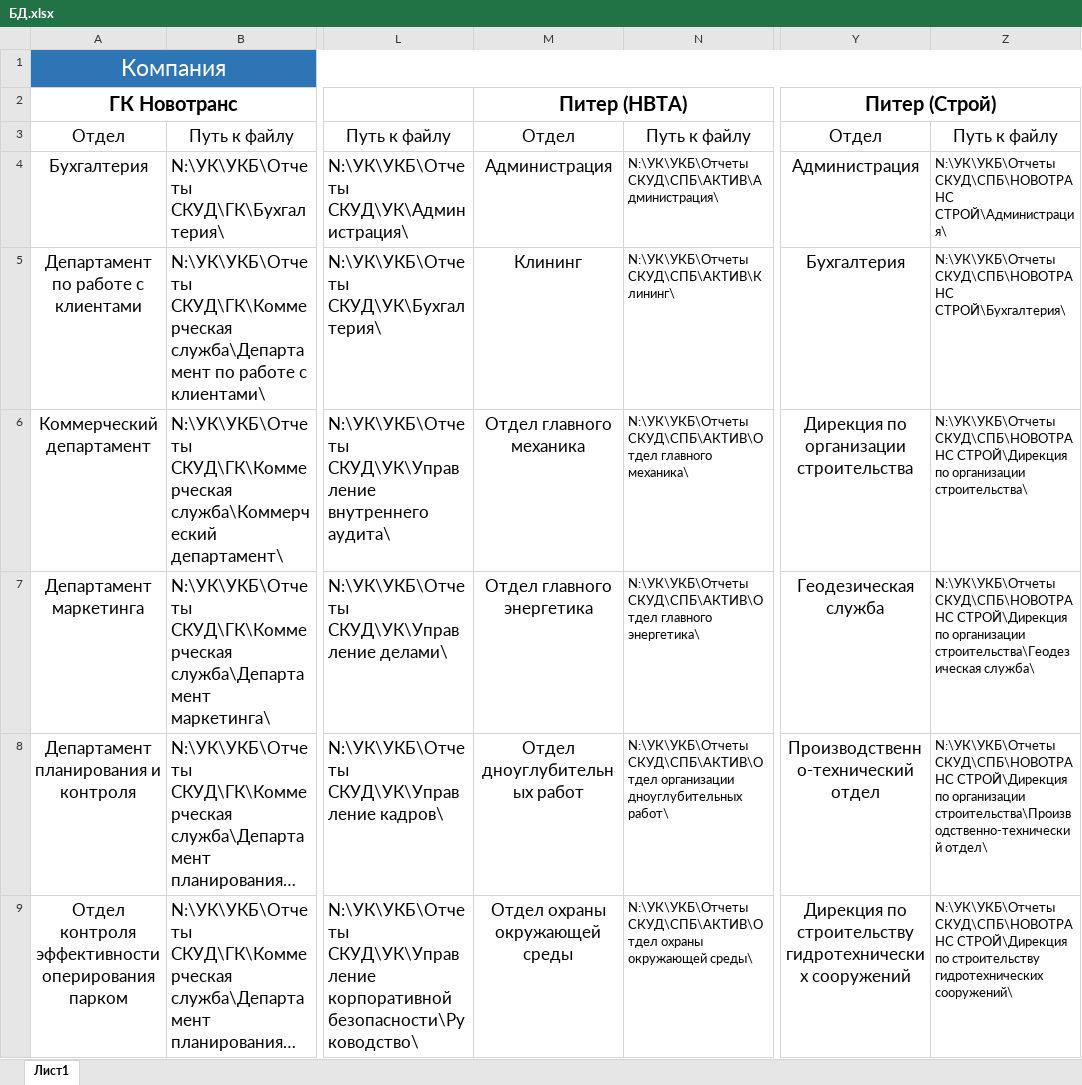
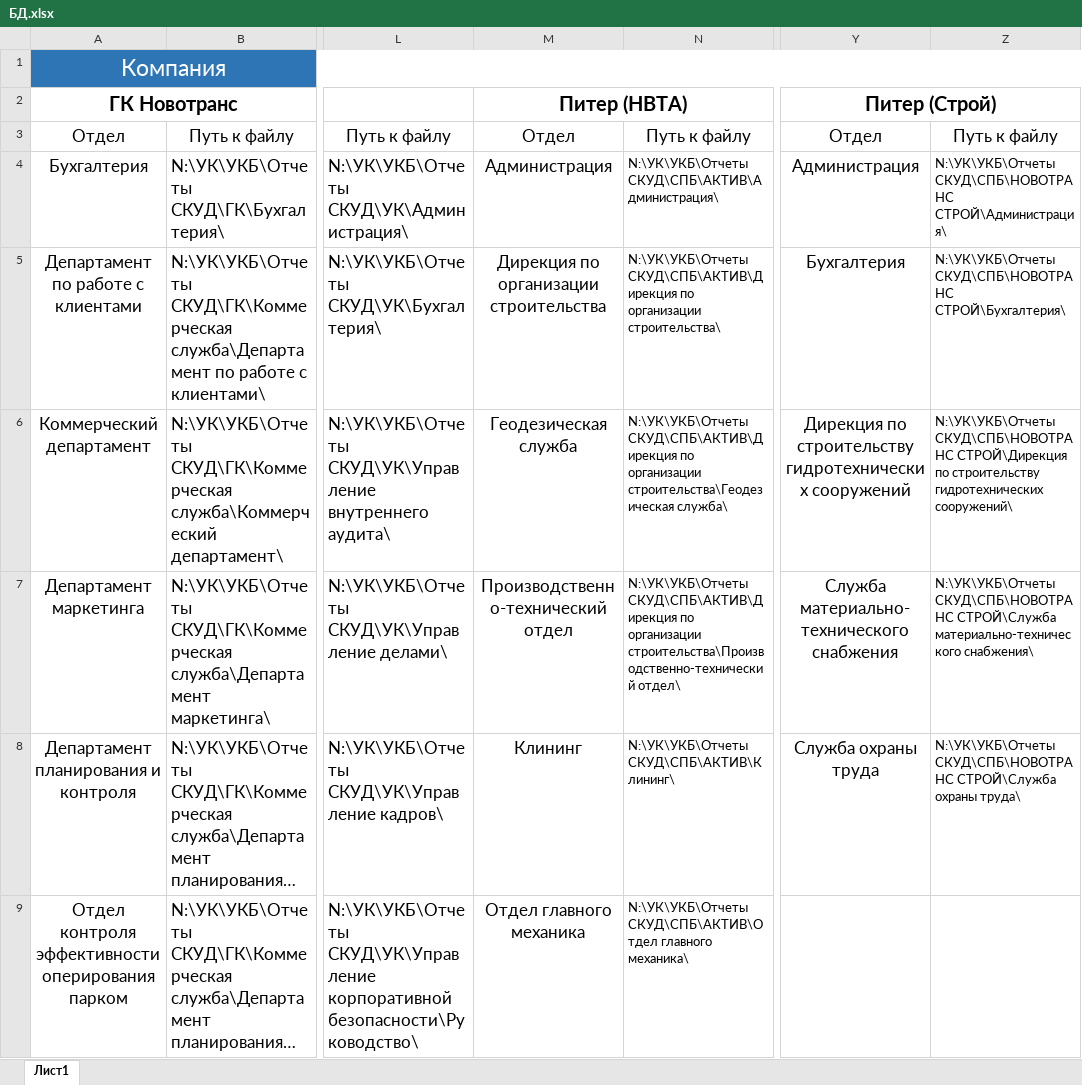
Before and after one commit to Sushken/skud-report-structure, an Excel workbook: БД.xlsx, sheet Лист1, drawn as a sheet; only a part is shown, gaps mark what is left out; long unchanged cells end in …; values as stored, in another font and other column widths than the file's, no borders; the diff covers the shown part only; the diff names each change by its address in the sheet, - before the commit and + after, or states it on an @@ line.

Commit message:
DB change

```diff
--- a/БД.xlsx (sheet Лист1)
+++ b/БД.xlsx (sheet Лист1)
-M5 (Питер (НВТА)): Клининг
+M5 (Питер (НВТА)): Дирекция по организации строительства
-N5: N:\УК\УКБ\Отчеты СКУД\СПБ\АКТИВ\Клининг\
+N5: N:\УК\УКБ\Отчеты СКУД\СПБ\АКТИВ\Дирекция по организации строительства\
-M6 (Питер (НВТА)): Отдел главного механика
+M6 (Питер (НВТА)): Геодезическая служба
-N6: N:\УК\УКБ\Отчеты СКУД\СПБ\АКТИВ\Отдел главного механика\
+N6: N:\УК\УКБ\Отчеты СКУД\СПБ\АКТИВ\Дирекция по организации строительства\Геодезическая служба\
-Y6 (Питер (Строй)): Дирекция по организации строительства
+Y6 (Питер (Строй)): Дирекция по строительству гидротехнических сооружений
-Z6: …СТРОЙ\Дирекция по организации строительства\
+Z6: …СТРОЙ\Дирекция по строительству гидротехнических сооружений\
-M7 (Питер (НВТА)): Отдел главного энергетика
+M7 (Питер (НВТА)): Производственно-технический отдел
-N7: N:\УК\УКБ\Отчеты СКУД\СПБ\АКТИВ\Отдел главного энергетика\
+N7: N:\УК\УКБ\Отчеты СКУД\СПБ\АКТИВ\Дирекция по организации строительства\Производственно-технический отдел\
-Y7 (Питер (Строй)): Геодезическая служба
+Y7 (Питер (Строй)): Служба материально-технического снабжения
-Z7: N:\УК\УКБ\Отчеты СКУД\СПБ\НОВОТРАНС СТРОЙ\Дирекция по организации строительства\Геодезическая служба\
+Z7: N:\УК\УКБ\Отчеты СКУД\СПБ\НОВОТРАНС СТРОЙ\Служба материально-технического снабжения\
-M8 (Питер (НВТА)): Отдел дноуглубительных работ
+M8 (Питер (НВТА)): Клининг
-N8: N:\УК\УКБ\Отчеты СКУД\СПБ\АКТИВ\Отдел организации дноуглубительных работ\
+N8: N:\УК\УКБ\Отчеты СКУД\СПБ\АКТИВ\Клининг\
-Y8 (Питер (Строй)): Производственно-технический отдел
+Y8 (Питер (Строй)): Служба охраны труда
-Z8: N:\УК\УКБ\Отчеты СКУД\СПБ\НОВОТРАНС СТРОЙ\Дирекция по организации строительства\Производственно-технический отдел\
+Z8: N:\УК\УКБ\Отчеты СКУД\СПБ\НОВОТРАНС СТРОЙ\Служба охраны труда\
-M9 (Питер (НВТА)): Отдел охраны окружающей среды
+M9 (Питер (НВТА)): Отдел главного механика
-N9: N:\УК\УКБ\Отчеты СКУД\СПБ\АКТИВ\Отдел охраны окружающей среды\
+N9: N:\УК\УКБ\Отчеты СКУД\СПБ\АКТИВ\Отдел главного механика\
-Y9 (Питер (Строй)): Дирекция по строительству гидротехнических сооружений
+Y9 (Питер (Строй)): (empty)
-Z9: N:\УК\УКБ\Отчеты СКУД\СПБ\НОВОТРАНС СТРОЙ\Дирекция по строительству гидротехнических сооружений\
+Z9: (empty)
```
Also changed, not shown: 16 edited cells elsewhere in this sheet.
